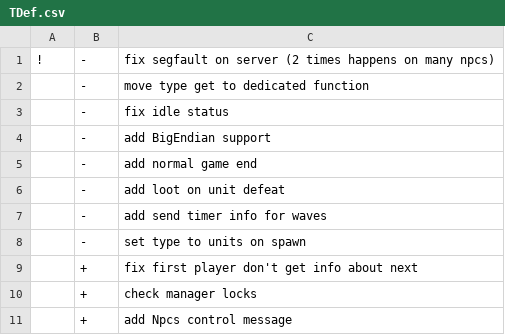
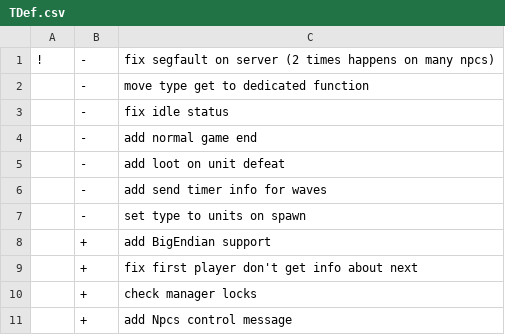
Before and after one commit to AliEn707/TDef_pow-wow, a CSV file: TDef.csv, drawn as a sheet; removed rows and columns are numbered as before the commit, all else as after; the diff names each change by its address in the sheet, - before the commit and + after, or states it on an @@ line.

Commit message:
updated

```diff
--- a/TDef.csv
+++ b/TDef.csv
-row 4:  | - | add BigEndian support
+row 8:  | + | add BigEndian support
```
